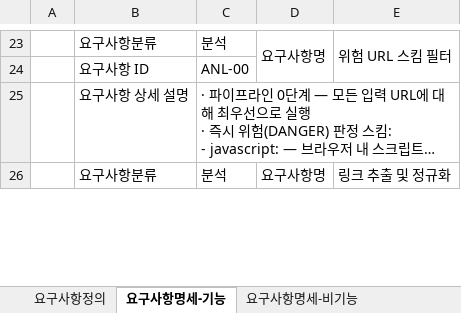
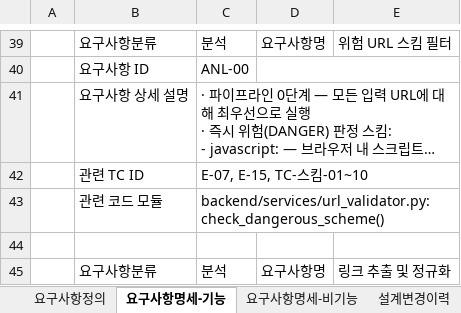
Before and after one commit to gusn9719/security_hub, an Excel workbook: docs/security_hub_srs.xlsx, sheet 요구사항명세-기능, drawn as a sheet; only a part is shown, gaps mark what is left out; long unchanged cells end in …; values as stored, in another font and other column widths than the file's, no cell formats; removed rows and columns are numbered as before the commit, all else as after; the diff covers the shown part only; the diff names each change by its address in the sheet, - before the commit and + after, or states it on an @@ line.

```diff
--- a/docs/security_hub_srs.xlsx (sheet 요구사항명세-기능)
+++ b/docs/security_hub_srs.xlsx (sheet 요구사항명세-기능)
+sheet tab: 설계변경이력
-D23:D24 merged
-E23:E24 merged
+D40:E40 merged
+row 42:  | 관련 TC ID | E-07, E-15, TC-스킴-01~10
+row 43:  | 관련 코드 모듈 | backend/services/url_validator.py:check_dangerous_scheme()
+row 44: (empty)
-D26:D27 merged
-E26:E27 merged
```
Also changed, not shown: 111 added rows, 20 edited cells and merged cells elsewhere in this sheet, sheet 요구사항명세-비기능, sheet 요구사항정의, other sheet tabs, cell formats, 8 other files.
